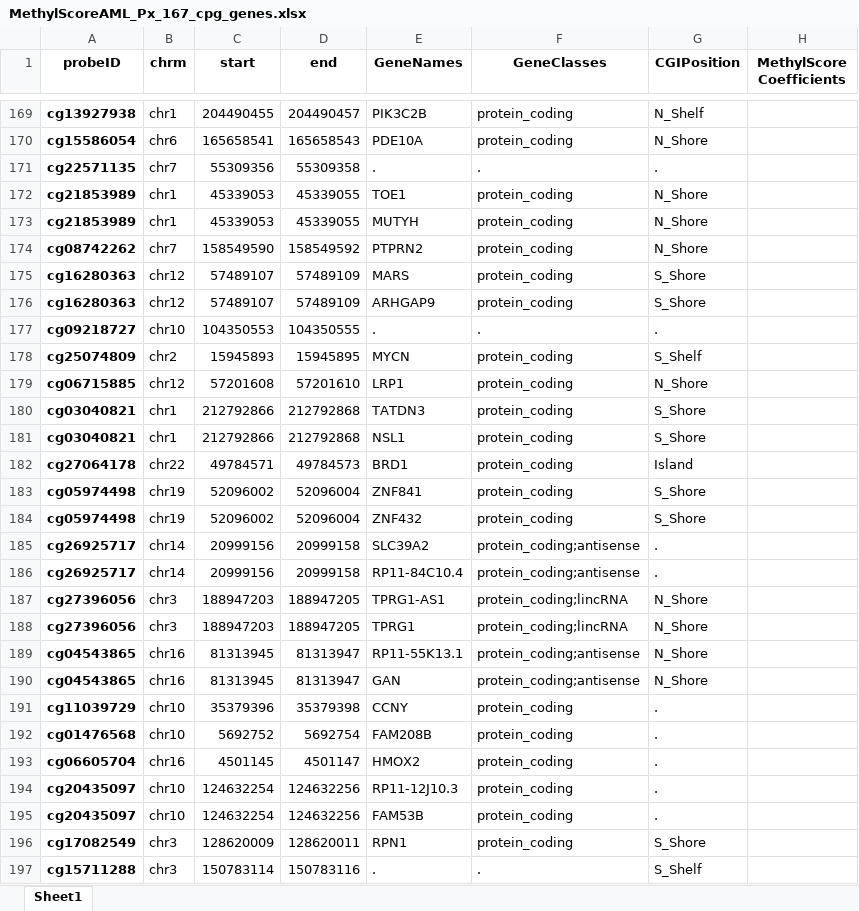
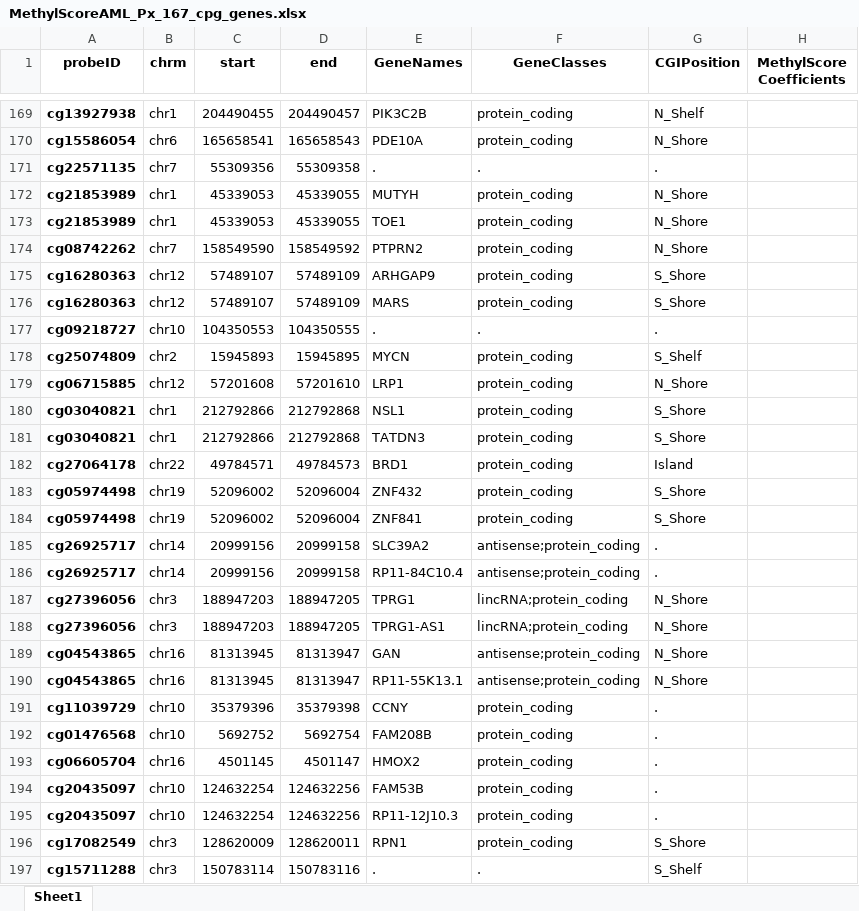
Before and after one commit to f-marchi/ALMA, an Excel workbook: data/MethylScoreAML_Px_167_cpg_genes.xlsx, sheet Sheet1, drawn as a sheet; only a part is shown, gaps mark what is left out; values as stored, in another font and other column widths than the file's, no borders; the diff covers the shown part only; the diff names each change by its address in the sheet, - before the commit and + after, or states it on an @@ line.

```diff
--- a/data/MethylScoreAML_Px_167_cpg_genes.xlsx (sheet Sheet1)
+++ b/data/MethylScoreAML_Px_167_cpg_genes.xlsx (sheet Sheet1)
@@ row 173 moved to row 172: cg21853989 @@
@@ row 176 moved to row 175: cg16280363 @@
@@ row 181 moved to row 180: cg03040821 @@
@@ row 184 moved to row 183: cg05974498 @@
-F185:F186 (GeneClasses): protein_coding;antisense
+F185:F186 (GeneClasses): antisense;protein_coding
-E187 (GeneNames): TPRG1-AS1
+E187 (GeneNames): TPRG1
-F187:F188 (GeneClasses): protein_coding;lincRNA
+F187:F188 (GeneClasses): lincRNA;protein_coding
-E188 (GeneNames): TPRG1
+E188 (GeneNames): TPRG1-AS1
-E189 (GeneNames): RP11-55K13.1
+E189 (GeneNames): GAN
-F189:F190 (GeneClasses): protein_coding;antisense
+F189:F190 (GeneClasses): antisense;protein_coding
-E190 (GeneNames): GAN
+E190 (GeneNames): RP11-55K13.1
@@ row 195 moved to row 194: cg20435097 @@
```
Also changed, not shown: 5 moved rows and 49 edited cells elsewhere in this sheet, data/ewas_cpgs_top_EFS.xlsx, data/ewas_cpgs_top_OS.xlsx, 18 other files.
